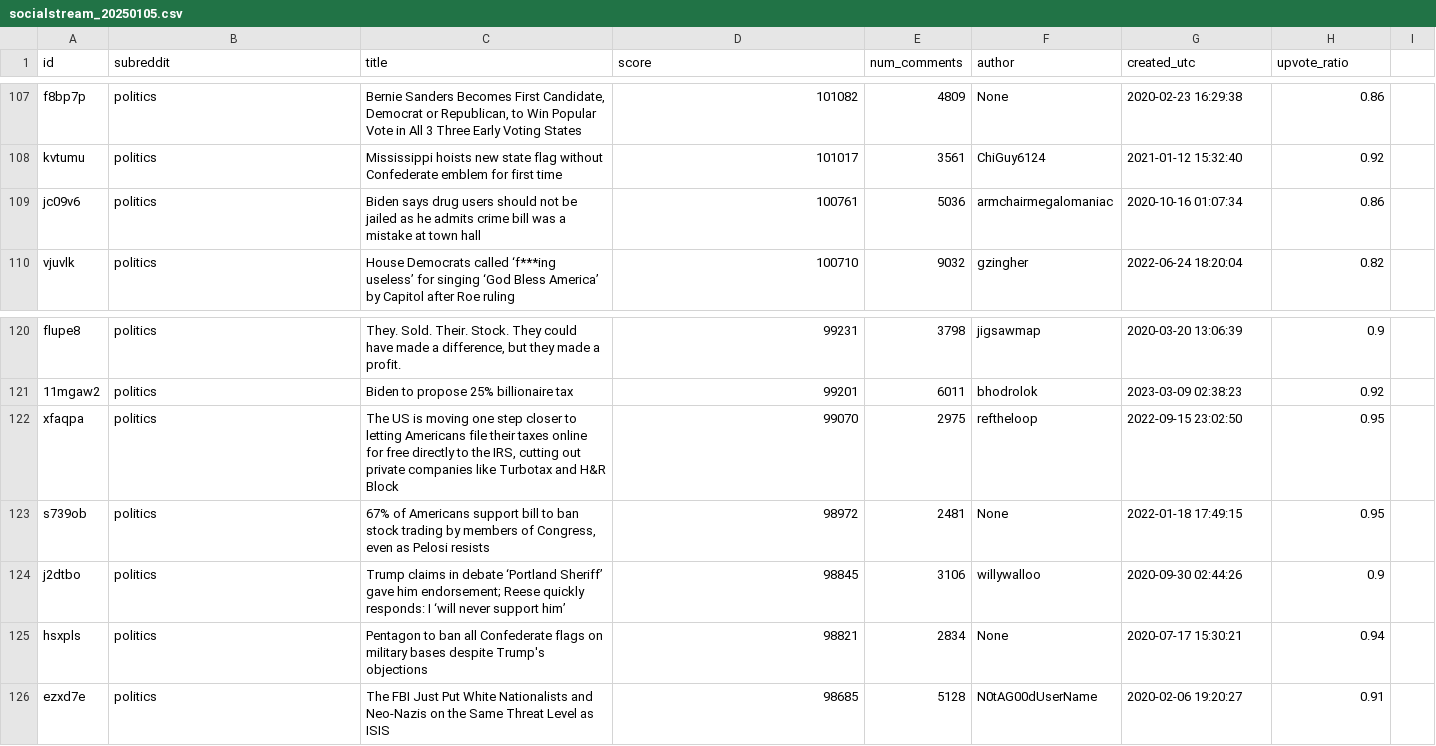
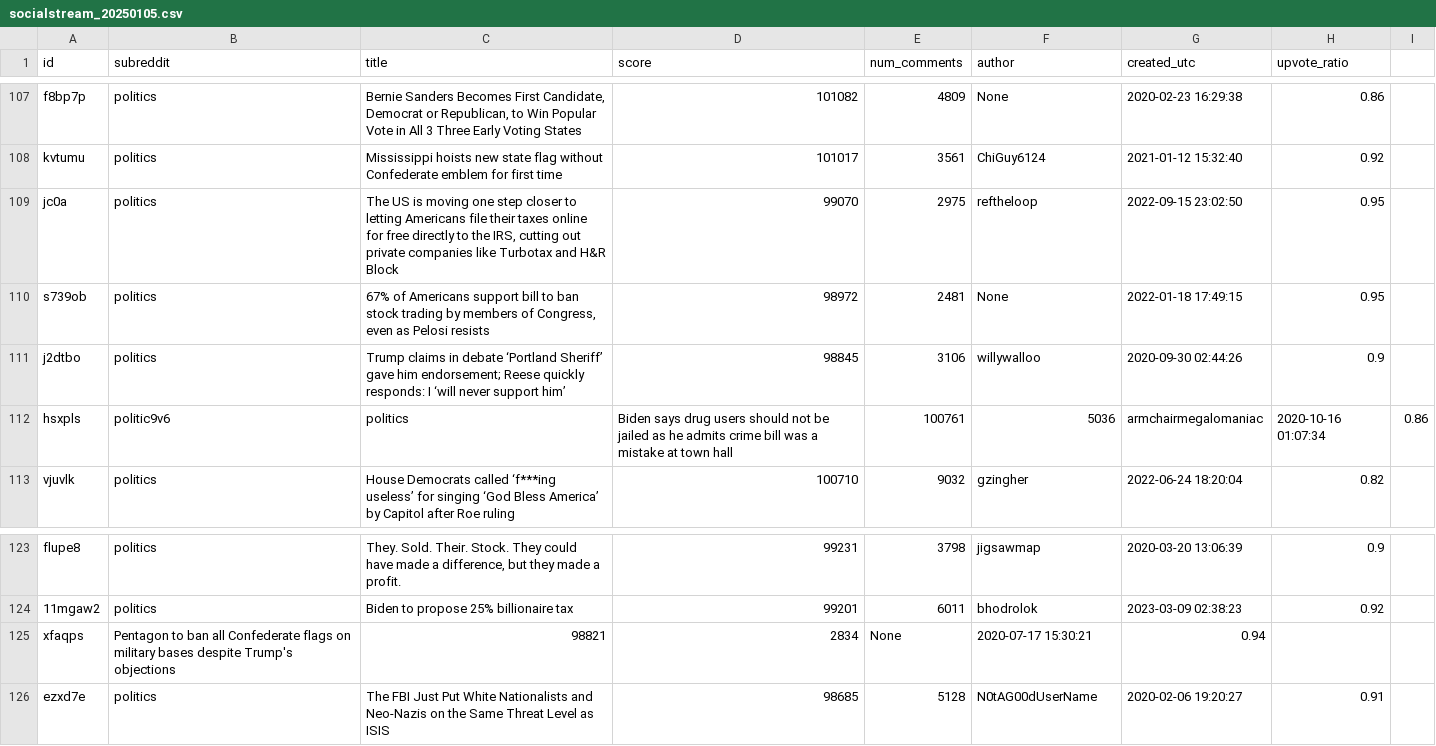
Before and after one commit to Atharv-Nanaware/SocialStream-Analytics, a CSV file: data/output/socialstream_20250105.csv, drawn as a sheet; only a part is shown, gaps mark what is left out.

```diff
--- a/data/output/socialstream_20250105.csv
+++ b/data/output/socialstream_20250105.csv
@@ -108,3 +108,6 @@ f8bp7p,politics,"Bernie Sanders Becomes First Candidate, Democrat or Republican,
 kvtumu,politics,Mississippi hoists new state flag without Confederate emblem for first time,101017,3561,ChiGuy6124,2021-01-12 15:32:40,0.92
-jc09v6,politics,Biden says drug users should not be jailed as he admits crime bill was a mistake at town hall,100761,5036,armchairmegalomaniac,2020-10-16 01:07:34,0.86
+jc0a,politics,"The US is moving one step closer to letting Americans file their taxes online for free directly to the IRS, cutting out private companies like Turbotax and H&R Block",99070,2975,reftheloop,2022-09-15 23:02:50,0.95
+s739ob,politics,"67% of Americans support bill to ban stock trading by members of Congress, even as Pelosi resists",98972,2481,None,2022-01-18 17:49:15,0.95
+j2dtbo,politics,Trump claims in debate ‘Portland Sheriff’ gave him endorsement; Reese quickly responds: I ‘will never support him’,98845,3106,willywalloo,2020-09-30 02:44:26,0.9
+hsxpls,politic9v6,politics,Biden says drug users should not be jailed as he admits crime bill was a mistake at town hall,100761,5036,armchairmegalomaniac,2020-10-16 01:07:34,0.86
 vjuvlk,politics,House Democrats called ‘f***ing useless’ for singing ‘God Bless America’ by Capitol after Roe ruling,100710,9032,gzingher,2022-06-24 18:20:04,0.82
@@ -121,6 +124,3 @@ flupe8,politics,"They. Sold. Their. Stock. They could have made a difference, bu
 11mgaw2,politics,Biden to propose 25% billionaire tax,99201,6011,bhodrolok,2023-03-09 02:38:23,0.92
-xfaqpa,politics,"The US is moving one step closer to letting Americans file their taxes online for free directly to the IRS, cutting out private companies like Turbotax and H&R Block",99070,2975,reftheloop,2022-09-15 23:02:50,0.95
-s739ob,politics,"67% of Americans support bill to ban stock trading by members of Congress, even as Pelosi resists",98972,2481,None,2022-01-18 17:49:15,0.95
-j2dtbo,politics,Trump claims in debate ‘Portland Sheriff’ gave him endorsement; Reese quickly responds: I ‘will never support him’,98845,3106,willywalloo,2020-09-30 02:44:26,0.9
-hsxpls,politics,Pentagon to ban all Confederate flags on military bases despite Trump's objections,98821,2834,None,2020-07-17 15:30:21,0.94
+xfaqps,Pentagon to ban all Confederate flags on military bases despite Trump's objections,98821,2834,None,2020-07-17 15:30:21,0.94
 ezxd7e,politics,The FBI Just Put White Nationalists and Neo-Nazis on the Same Threat Level as ISIS,98685,5128,N0tAG00dUserName,2020-02-06 19:20:27,0.91
```
Also changed, not shown: 16 other files.
